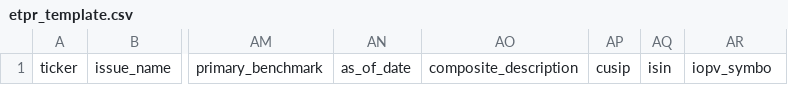
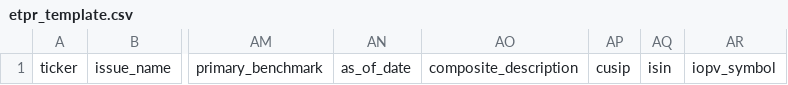
Before and after one commit to MikeConner/etfg-engine-etl, a CSV file: public/etpr_template.csv, drawn as a sheet; only a part is shown, gaps mark what is left out; the diff names each change by its address in the sheet, - before the commit and + after, or states it on an @@ line.

Commit message:
Typo in template file

```diff
--- a/public/etpr_template.csv
+++ b/public/etpr_template.csv
-AR1: iopv_symbo
+AR1: iopv_symbol
```
